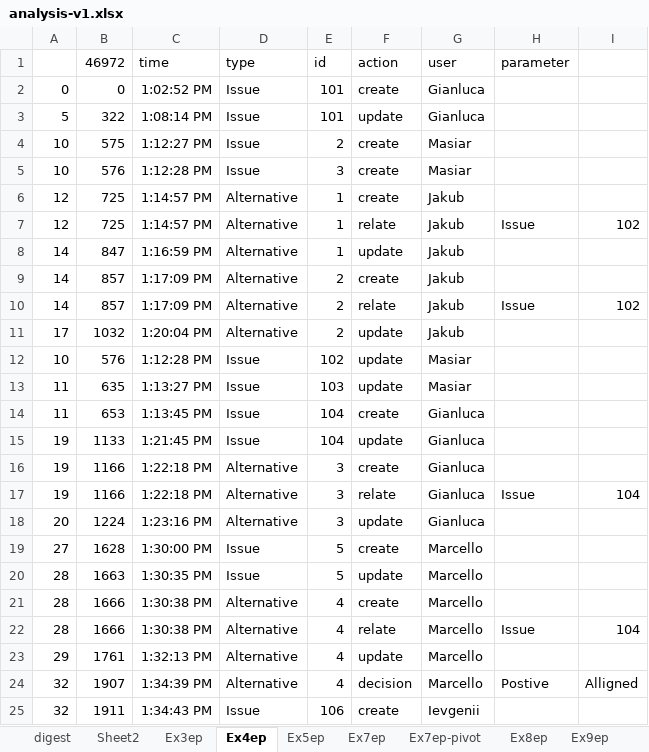
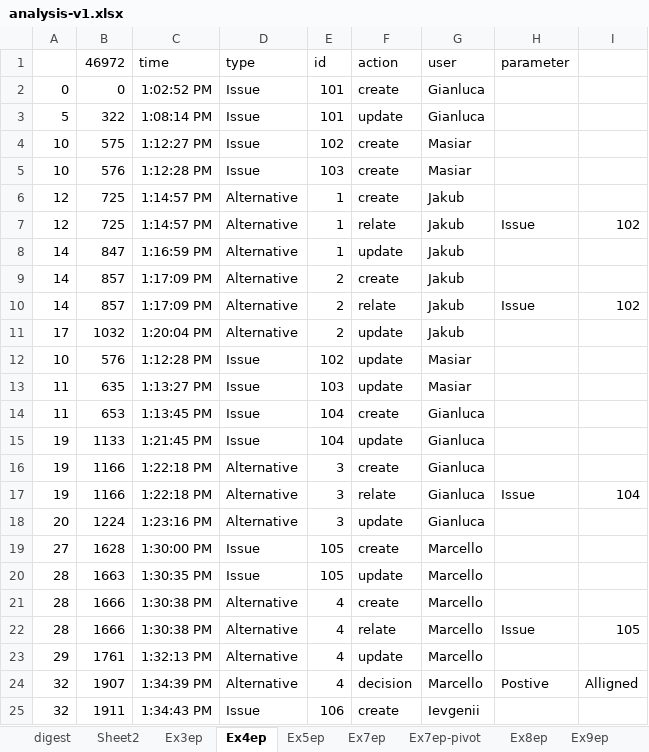
Before and after one commit to ian7/saw, an Excel workbook: analysis/excel/analysis-v1.xlsx, sheet Ex4ep, drawn as a sheet; only a part is shown; values as stored, in another font and other column widths than the file's, no borders; the diff names each change by its address in the sheet, - before the commit and + after, or states it on an @@ line.

```diff
--- a/analysis/excel/analysis-v1.xlsx (sheet Ex4ep)
+++ b/analysis/excel/analysis-v1.xlsx (sheet Ex4ep)
-E4 (id): 2
+E4 (id): 102
-E5 (id): 3
+E5 (id): 103
-E19:E20 (id): 5
+E19:E20 (id): 105
-I22: 104
+I22: 105
```
Also changed, not shown: sheet Alternatives, sheet Issues, other sheet tabs.
